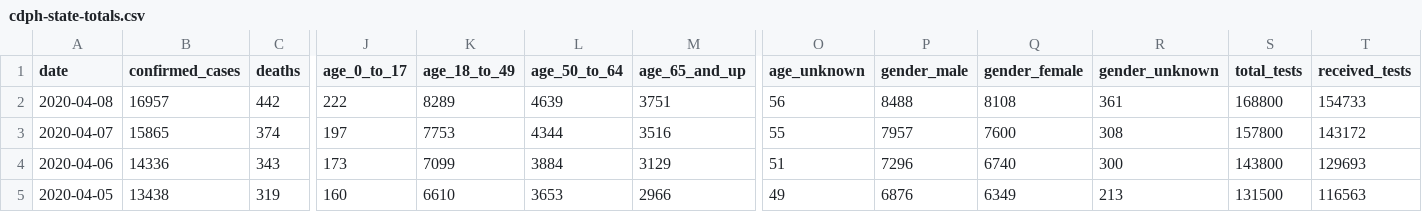
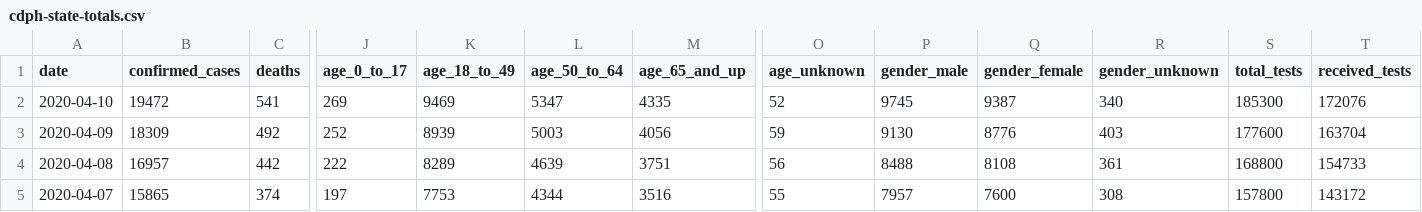
Before and after one commit to RachelShi0/two_and_a_half_cs_majors, a CSV file: data/us/covid/california/cdph-state-totals.csv, drawn as a sheet; only a part is shown, gaps mark what is left out; the shorter side is filled out with more unchanged rows; rows hold the shown columns only; the diff names each change by its address in the sheet, - before the commit and + after, or states it on an @@ line.

```diff
--- a/data/us/covid/california/cdph-state-totals.csv
+++ b/data/us/covid/california/cdph-state-totals.csv
+row 2: 2020-04-10 | 19472 | 541 | 269 | 9469 | 5347 | 4335 | 52 | 9745 | 9387 | 340 | 185300 | 172076
+row 3: 2020-04-09 | 18309 | 492 | 252 | 8939 | 5003 | 4056 | 59 | 9130 | 8776 | 403 | 177600 | 163704
```
Also changed, not shown: data/international/italy/covid/dpc-covid19-ita-province.csv, data/international/italy/covid/dpc-covid19-ita-regioni.csv, 15 other files.
